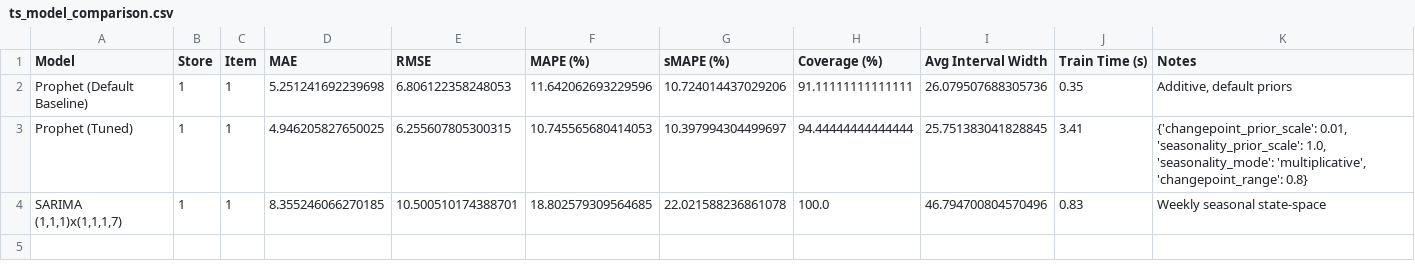
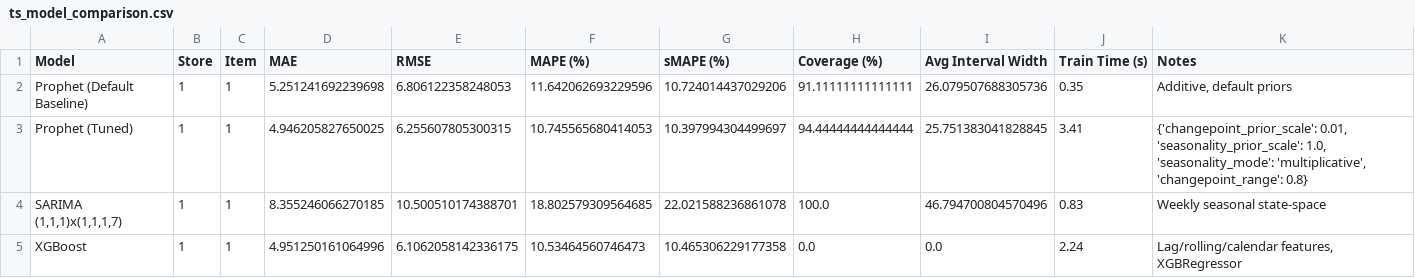
Before and after one commit to Sandipannnn/RetailLens, a CSV file: reports/ts_model_comparison.csv, drawn as a sheet; the diff names each change by its address in the sheet, - before the commit and + after, or states it on an @@ line.

Commit message:
reports/ts_model_comparison.csv

```diff
--- a/reports/ts_model_comparison.csv
+++ b/reports/ts_model_comparison.csv
+row 5: XGBoost | 1 | 1 | 4.951250161064996 | 6.1062058142336175 | 10.53464560746473 | 10.465306229177358 | 0.0 | 0.0 | 2.24 | Lag/rolling/calendar features, XGBRegressor
```
